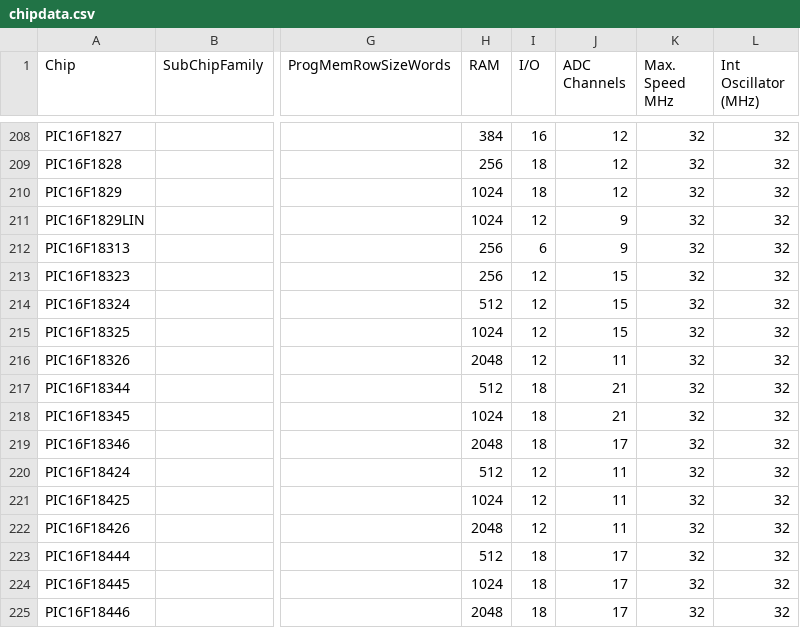
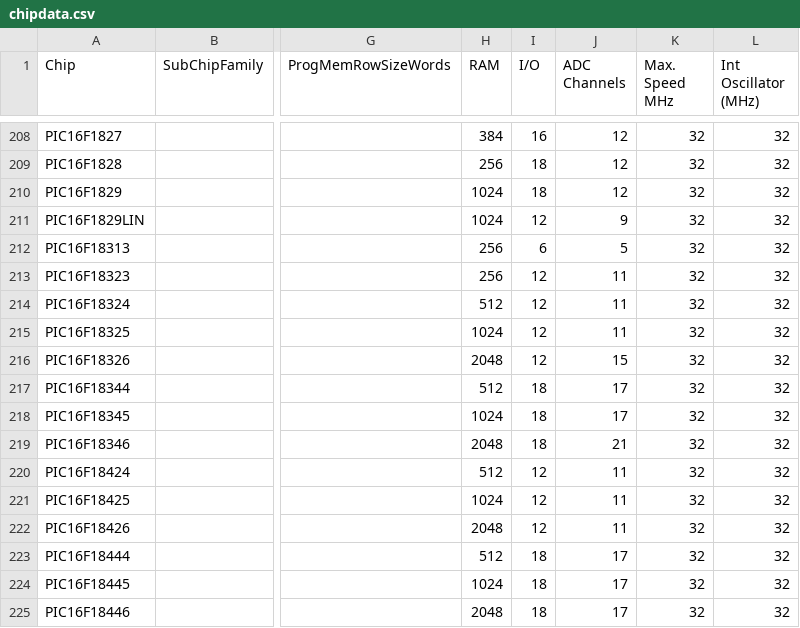
Before and after one commit to GreatCowBASIC/DATFileGenerator, a CSV file: chipdata.csv, drawn as a sheet; only a part is shown, gaps mark what is left out; the diff names each change by its address in the sheet, - before the commit and + after, or states it on an @@ line.

```diff
--- a/chipdata.csv
+++ b/chipdata.csv
-J212 (ADC Channels): 9
+J212 (ADC Channels): 5
-J213:J215 (ADC Channels): 15
+J213:J215 (ADC Channels): 11
-J216 (ADC Channels): 11
+J216 (ADC Channels): 15
-J217:J218 (ADC Channels): 21
+J217:J218 (ADC Channels): 17
-J219 (ADC Channels): 17
+J219 (ADC Channels): 21
```
Also changed, not shown: 37 other files.
